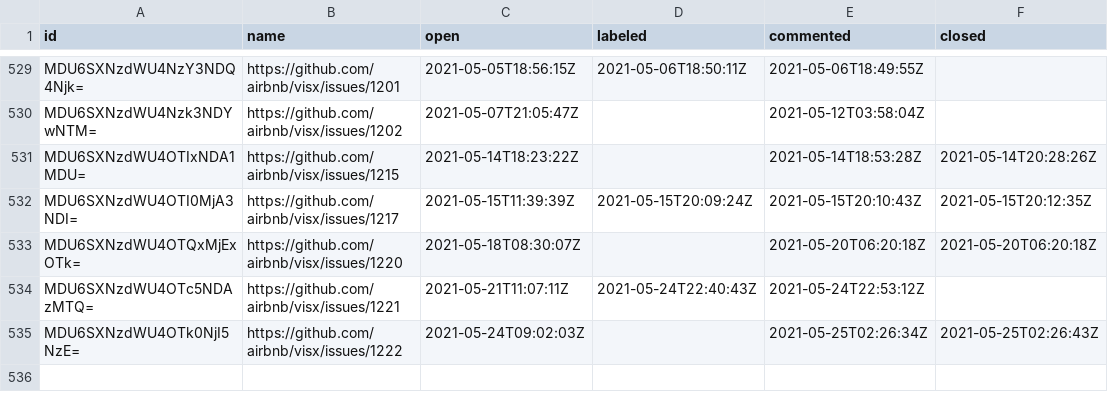
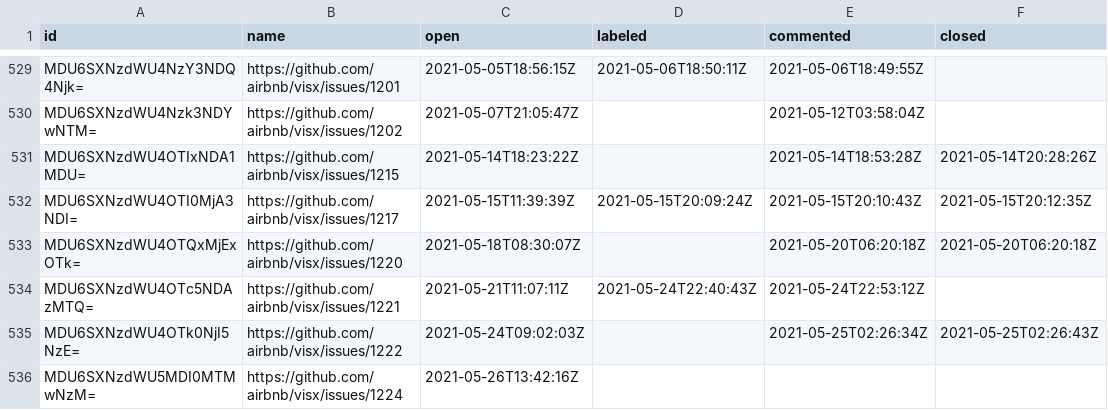
Before and after one commit to oselvar/oselvar-github-metrics, a CSV file: data/airbnb/visx/issues.csv, drawn as a sheet; only a part is shown, gaps mark what is left out.

```diff
--- a/data/airbnb/visx/issues.csv
+++ b/data/airbnb/visx/issues.csv
@@ -535 +535,2 @@ MDU6SXNzdWU4OTc5NDAzMTQ=,https://github.com/airbnb/visx/issues/1221,2021-05-21T1
 MDU6SXNzdWU4OTk0NjI5NzE=,https://github.com/airbnb/visx/issues/1222,2021-05-24T09:02:03Z,,2021-05-25T02:26:34Z,2021-05-25T02:26:43Z
+MDU6SXNzdWU5MDI0MTMwNzM=,https://github.com/airbnb/visx/issues/1224,2021-05-26T13:42:16Z,,,
```
Also changed, not shown: 3 other files.
